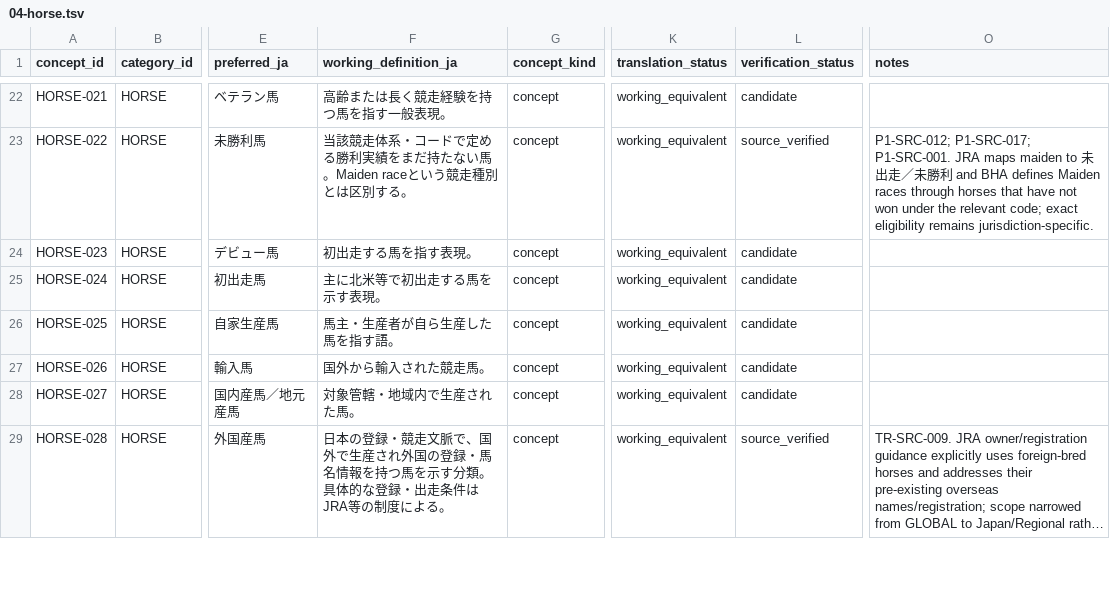
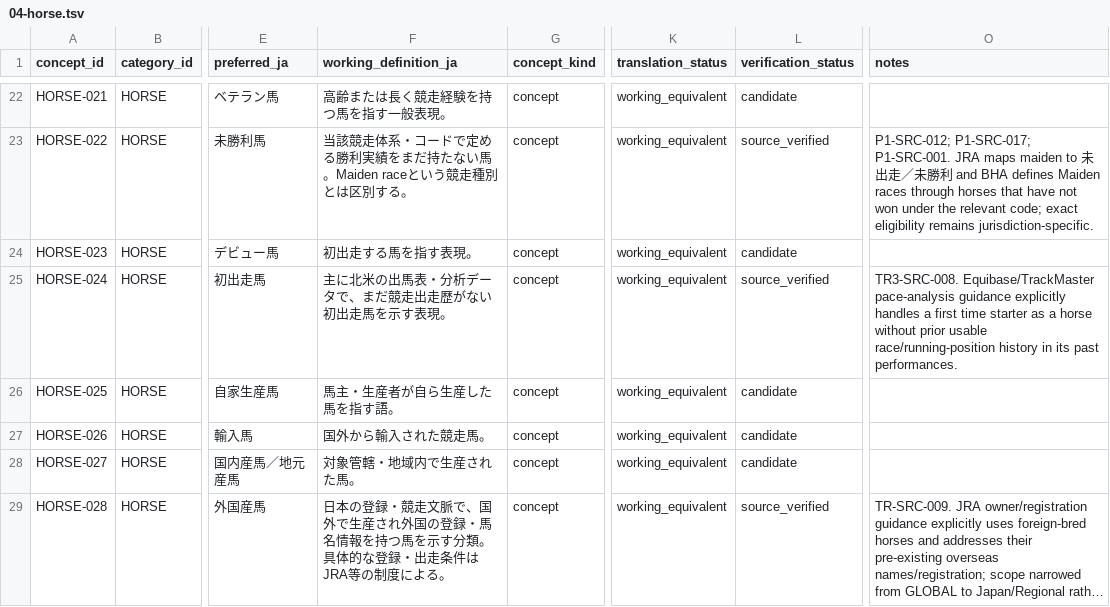
Before and after one commit to badjoke-lab/where-horses-run, a TSV file: data/glossary-master/concepts/04-horse.tsv, drawn as a sheet; only a part is shown, gaps mark what is left out; long unchanged cells end in …; the diff names each change by its address in the sheet, - before the commit and + after, or states it on an @@ line.

Commit message:
data: verify first-time starter terminology

```diff
--- a/data/glossary-master/concepts/04-horse.tsv
+++ b/data/glossary-master/concepts/04-horse.tsv
-F25 (working_definition_ja): 主に北米等で初出走する馬を示す表現。
+F25 (working_definition_ja): 主に北米の出馬表・分析データで、まだ競走出走歴がない初出走馬を示す表現。
-L25 (verification_status): candidate
+L25 (verification_status): source_verified
-O25 (notes): (empty)
+O25 (notes): TR3-SRC-008. Equibase/TrackMaster pace-analysis guidance explicitly handles a first time starter as a horse without prior usable race/running-position history in its past performances.
```
